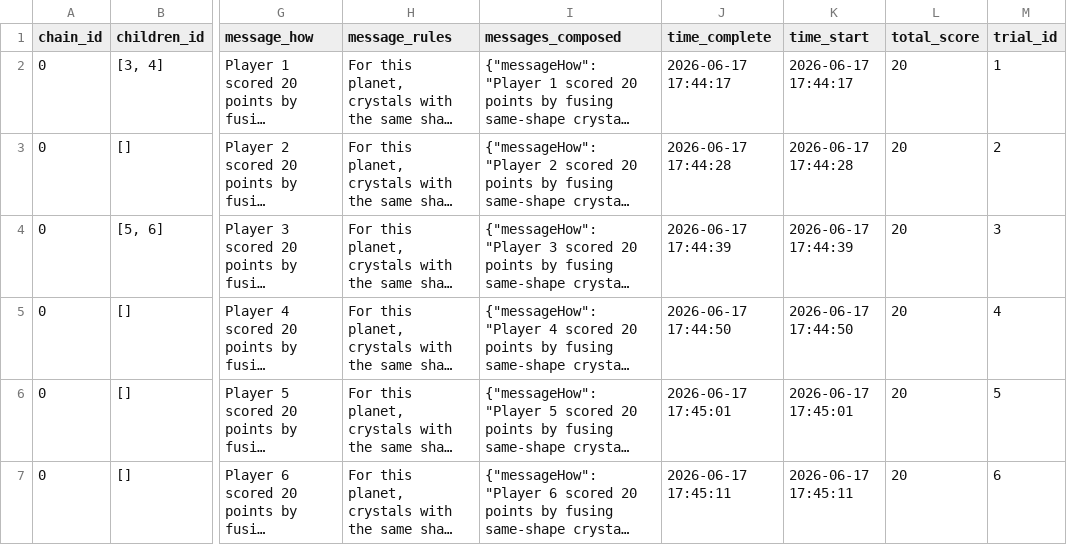
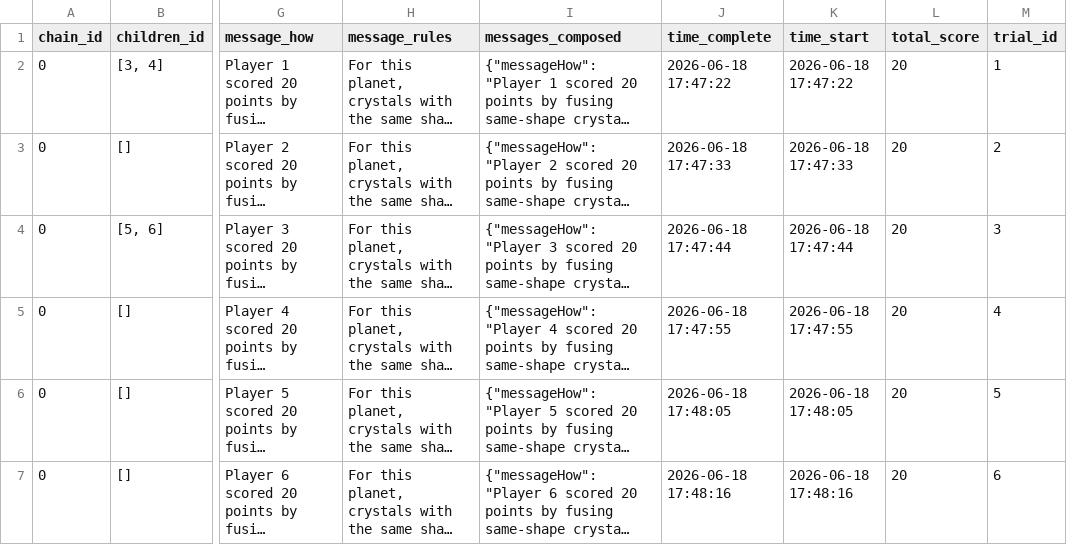
Before and after one commit to pmcharrison/PsyNetSkills, a CSV file: challenges/aggregated-js-game-chain/attempts/2026-06-16-16-00/evidence/derived_csv/subject_data.csv, drawn as a sheet; only a part is shown, gaps mark what is left out; long unchanged cells end in …; the diff names each change by its address in the sheet, - before the commit and + after, or states it on an @@ line.

```diff
--- a/challenges/aggregated-js-game-chain/attempts/2026-06-16-16-00/evidence/derived_csv/subject_data.csv
+++ b/challenges/aggregated-js-game-chain/attempts/2026-06-16-16-00/evidence/derived_csv/subject_data.csv
-J2 (time_complete): 2026-06-17 17:44:17
+J2 (time_complete): 2026-06-18 17:47:22
-K2 (time_start): 2026-06-17 17:44:17
+K2 (time_start): 2026-06-18 17:47:22
-J3 (time_complete): 2026-06-17 17:44:28
+J3 (time_complete): 2026-06-18 17:47:33
-K3 (time_start): 2026-06-17 17:44:28
+K3 (time_start): 2026-06-18 17:47:33
-J4 (time_complete): 2026-06-17 17:44:39
+J4 (time_complete): 2026-06-18 17:47:44
-K4 (time_start): 2026-06-17 17:44:39
+K4 (time_start): 2026-06-18 17:47:44
-J5 (time_complete): 2026-06-17 17:44:50
+J5 (time_complete): 2026-06-18 17:47:55
-K5 (time_start): 2026-06-17 17:44:50
+K5 (time_start): 2026-06-18 17:47:55
-J6 (time_complete): 2026-06-17 17:45:01
+J6 (time_complete): 2026-06-18 17:48:05
-K6 (time_start): 2026-06-17 17:45:01
+K6 (time_start): 2026-06-18 17:48:05
-J7 (time_complete): 2026-06-17 17:45:11
+J7 (time_complete): 2026-06-18 17:48:16
-K7 (time_start): 2026-06-17 17:45:11
+K7 (time_start): 2026-06-18 17:48:16
```
Also changed, not shown: 11 other files.
